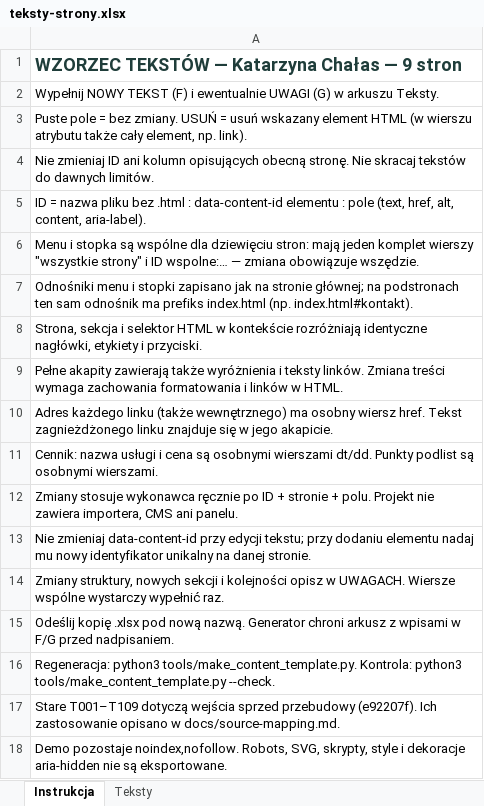
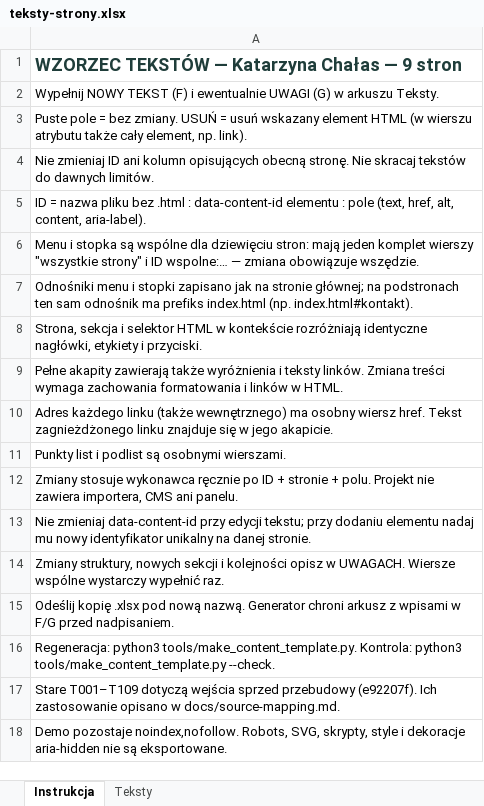
Before and after one commit to Ponurson/Katarzyna_chalas_page, an Excel workbook: teksty-strony.xlsx, sheet Instrukcja, drawn as a sheet; values as stored, in another font and other column widths than the file's, no borders; the diff names each change by its address in the sheet, - before the commit and + after, or states it on an @@ line.

```diff
--- a/teksty-strony.xlsx (sheet Instrukcja)
+++ b/teksty-strony.xlsx (sheet Instrukcja)
-A11: Cennik: nazwa usługi i cena są osobnymi wierszami dt/dd. Punkty podlist są…
+A11: Punkty list i podlist są…
```
Also changed, not shown: sheet Teksty, 15 other files.
